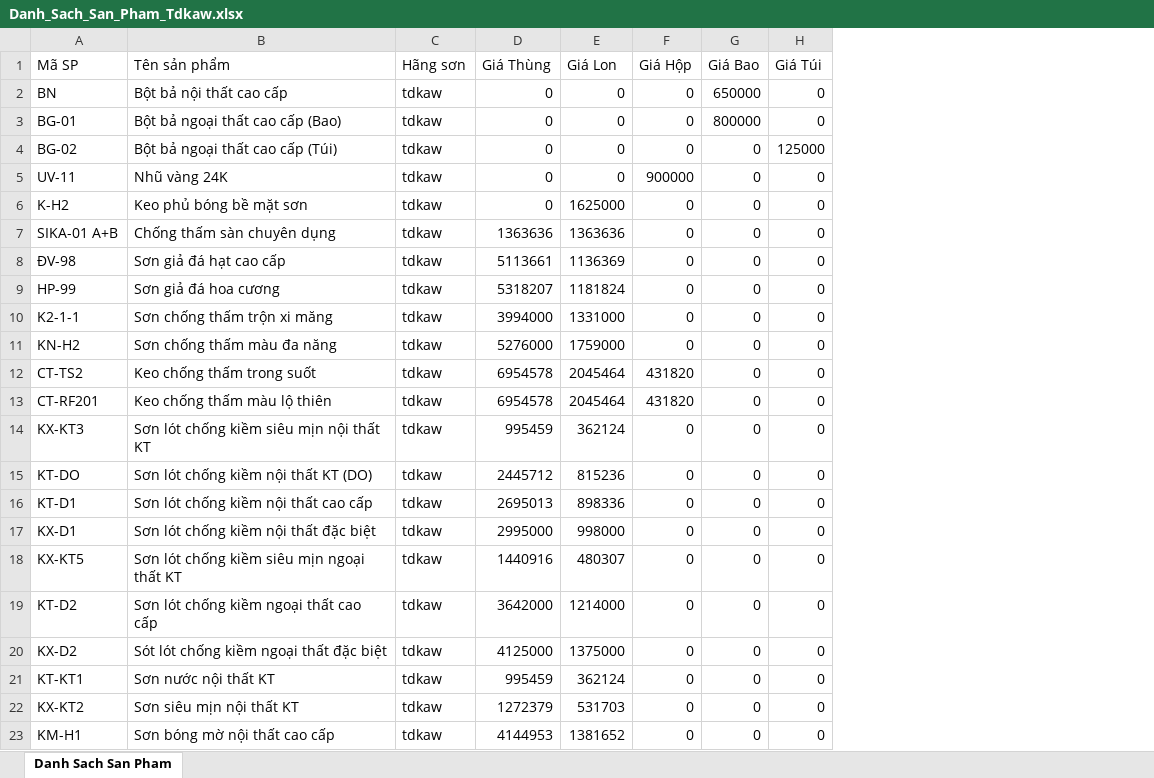
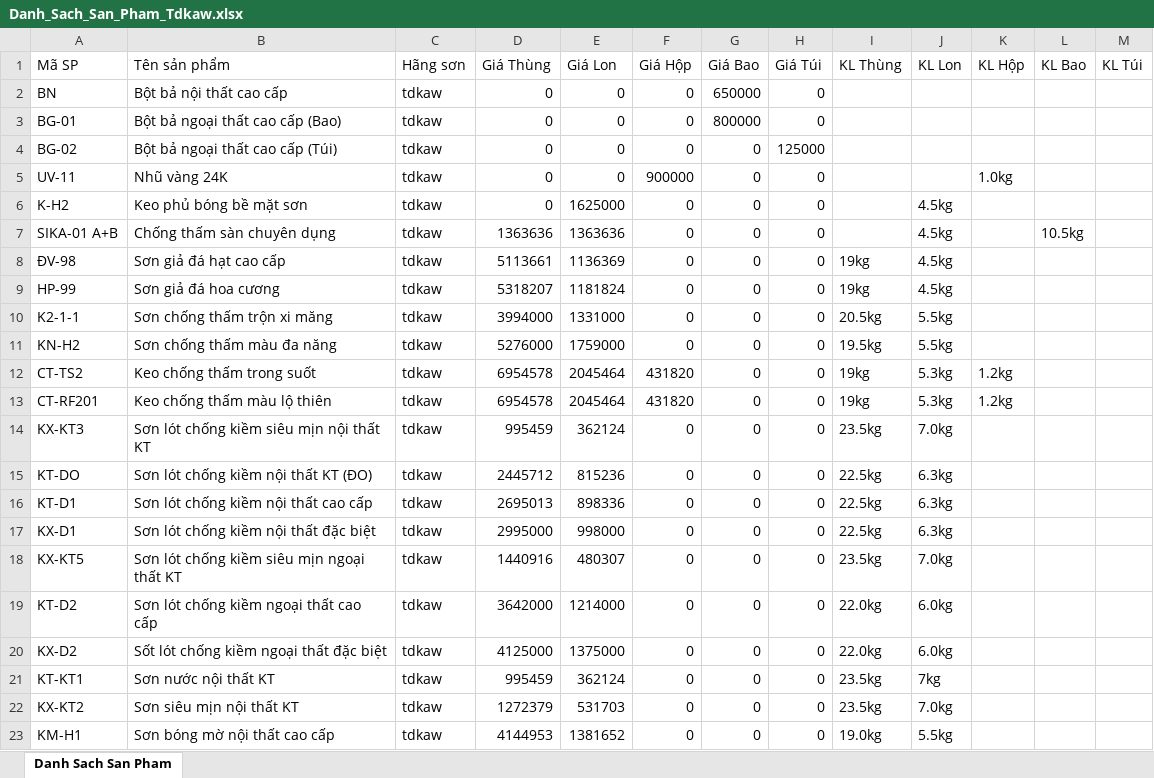
Before and after one commit to tranvannhat-uwq/phan-mem-hoa-don, an Excel workbook: Danh_Sach_San_Pham_Tdkaw.xlsx, sheet Danh Sach San Pham, drawn as a sheet; only a part is shown; values as stored, in another font and other column widths than the file's, no borders; the diff names each change by its address in the sheet, - before the commit and + after, or states it on an @@ line.

```diff
--- a/Danh_Sach_San_Pham_Tdkaw.xlsx (sheet Danh Sach San Pham)
+++ b/Danh_Sach_San_Pham_Tdkaw.xlsx (sheet Danh Sach San Pham)
+column I (KL Thùng), rows 8-23: 19kg | 19kg | 20.5kg | 19.5kg | 19kg | 19kg | 23.5kg | 22.5kg | 22.5kg | 22.5kg | 23.5kg | 22.0kg | 22.0kg | 23.5kg | 23.5kg | 19.0kg
+column J (KL Lon), rows 6-23: 4.5kg | 4.5kg | 4.5kg | 4.5kg | 5.5kg | 5.5kg | 5.3kg | 5.3kg | 7.0kg | 6.3kg | 6.3kg | 6.3kg | 7.0kg | 6.0kg | 6.0kg | 7kg | 7.0kg | 5.5kg
+column K (KL Hộp), rows 5-13: 1.0kg |  |  |  |  |  |  | 1.2kg | 1.2kg
+column L (KL Bao), row 7: 10.5kg
+column M (KL Túi), empty
-B15 (Tên sản phẩm): Sơn lót chống kiềm nội thất KT (DO)
+B15 (Tên sản phẩm): Sơn lót chống kiềm nội thất KT (ĐO)
-B20 (Tên sản phẩm): Sót lót chống kiềm ngoại thất đặc biệt
+B20 (Tên sản phẩm): Sốt lót chống kiềm ngoại thất đặc biệt
```
Also changed, not shown: Danh_Sach_San_Pham_Cova.xlsx, Danh_Sach_San_Pham_Hatacco.xlsx, 11 other files.
